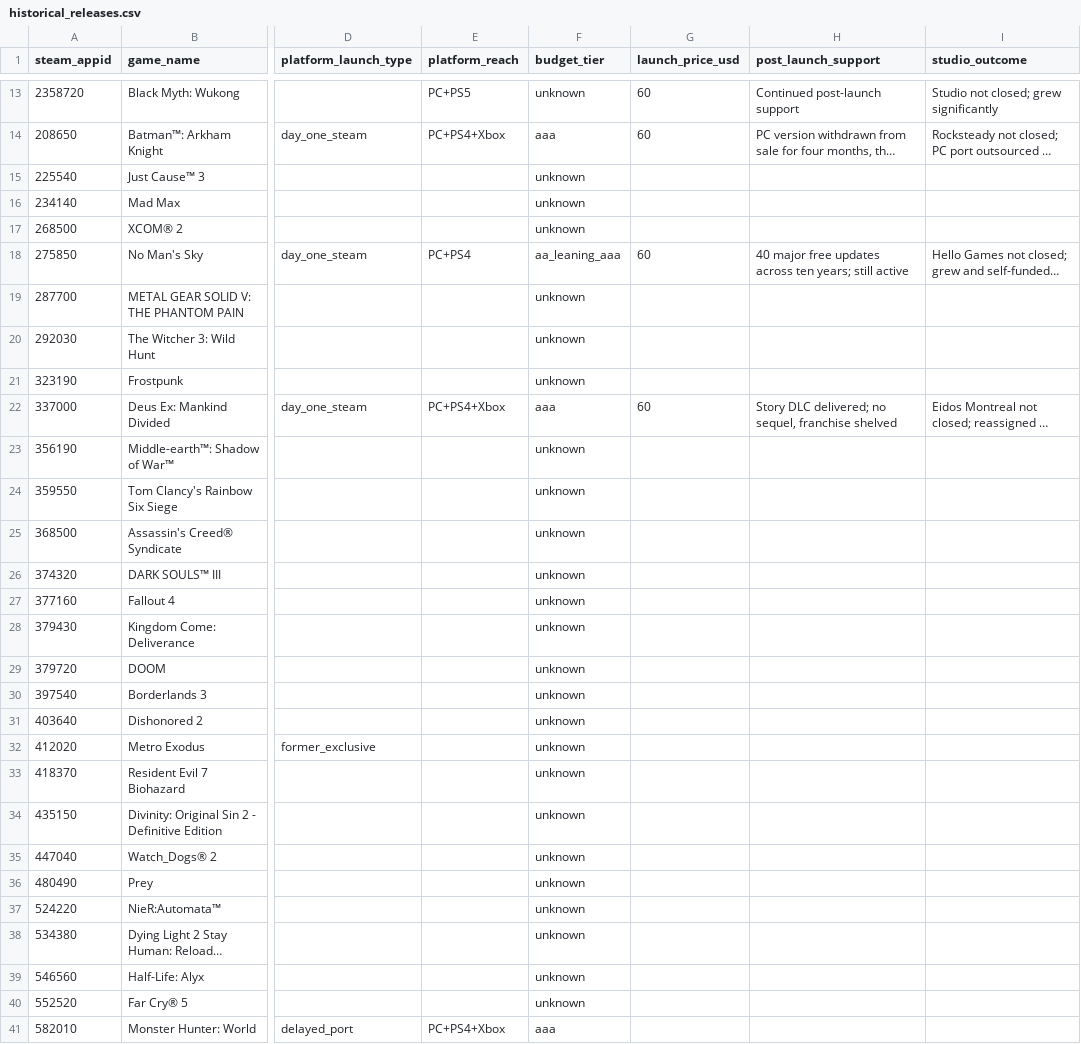
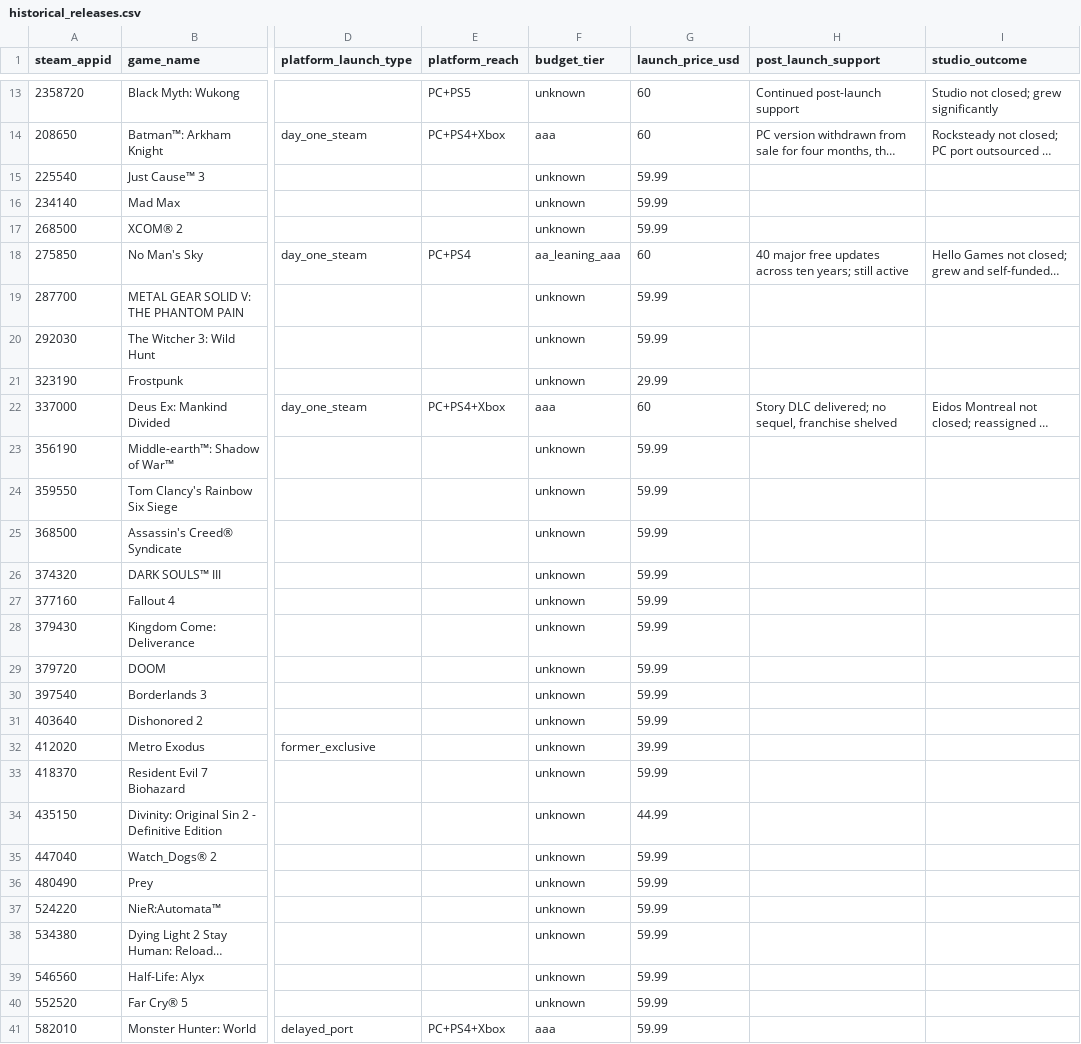
Before and after one commit to trannam97/aaa-launch-predictor, a CSV file: data/historical_releases.csv, drawn as a sheet; only a part is shown, gaps mark what is left out; long unchanged cells end in …; the diff covers the shown part only; the diff names each change by its address in the sheet, - before the commit and + after, or states it on an @@ line.

```diff
--- a/data/historical_releases.csv
+++ b/data/historical_releases.csv
-G15:G17 (launch_price_usd): (empty)
+G15:G17 (launch_price_usd): 59.99
-G19:G20 (launch_price_usd): (empty)
+G19:G20 (launch_price_usd): 59.99
-G21 (launch_price_usd): (empty)
+G21 (launch_price_usd): 29.99
-G23:G31 (launch_price_usd): (empty)
+G23:G31 (launch_price_usd): 59.99
-G32 (launch_price_usd): (empty)
+G32 (launch_price_usd): 39.99
-G33 (launch_price_usd): (empty)
+G33 (launch_price_usd): 59.99
-G34 (launch_price_usd): (empty)
+G34 (launch_price_usd): 44.99
-G35:G41 (launch_price_usd): (empty)
+G35:G41 (launch_price_usd): 59.99
```
Also changed, not shown: 142 edited cells elsewhere in this file.
